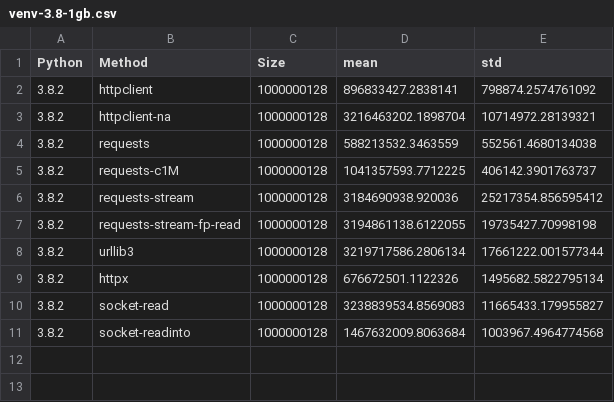
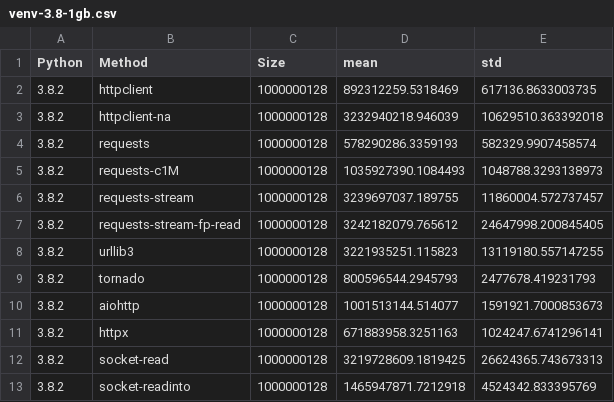
Before and after one commit to ska-sa/pyconza2020-httpbench, a CSV file: results/venv-3.8-1gb.csv, drawn as a sheet.

```diff
--- a/results/venv-3.8-1gb.csv
+++ b/results/venv-3.8-1gb.csv
@@ -1,11 +1,13 @@
 Python,Method,Size,mean,std
-3.8.2,httpclient,1000000128,896833427.2838141,798874.2574761092
-3.8.2,httpclient-na,1000000128,3216463202.1898704,10714972.28139321
-3.8.2,requests,1000000128,588213532.3463559,552561.4680134038
-3.8.2,requests-c1M,1000000128,1041357593.7712225,406142.3901763737
-3.8.2,requests-stream,1000000128,3184690938.920036,25217354.856595412
-3.8.2,requests-stream-fp-read,1000000128,3194861138.6122055,19735427.70998198
-3.8.2,urllib3,1000000128,3219717586.2806134,17661222.001577344
-3.8.2,httpx,1000000128,676672501.1122326,1495682.5822795134
-3.8.2,socket-read,1000000128,3238839534.8569083,11665433.179955827
-3.8.2,socket-readinto,1000000128,1467632009.8063684,1003967.4964774568
+3.8.2,httpclient,1000000128,892312259.5318469,617136.8633003735
+3.8.2,httpclient-na,1000000128,3232940218.946039,10629510.363392018
+3.8.2,requests,1000000128,578290286.3359193,582329.9907458574
+3.8.2,requests-c1M,1000000128,1035927390.1084493,1048788.3293138973
+3.8.2,requests-stream,1000000128,3239697037.189755,11860004.572737457
+3.8.2,requests-stream-fp-read,1000000128,3242182079.765612,24647998.200845405
+3.8.2,urllib3,1000000128,3221935251.115823,13119180.557147255
+3.8.2,tornado,1000000128,800596544.2945793,2477678.419231793
+3.8.2,aiohttp,1000000128,1001513144.514077,1591921.7000853673
+3.8.2,httpx,1000000128,671883958.3251163,1024247.6741296141
+3.8.2,socket-read,1000000128,3219728609.1819425,26624365.743673313
+3.8.2,socket-readinto,1000000128,1465947871.7212918,4524342.833395769
```
Also changed, not shown: results/venv-3.6-1gb.csv, results/venv-3.7-1gb.csv, 5 other files.
